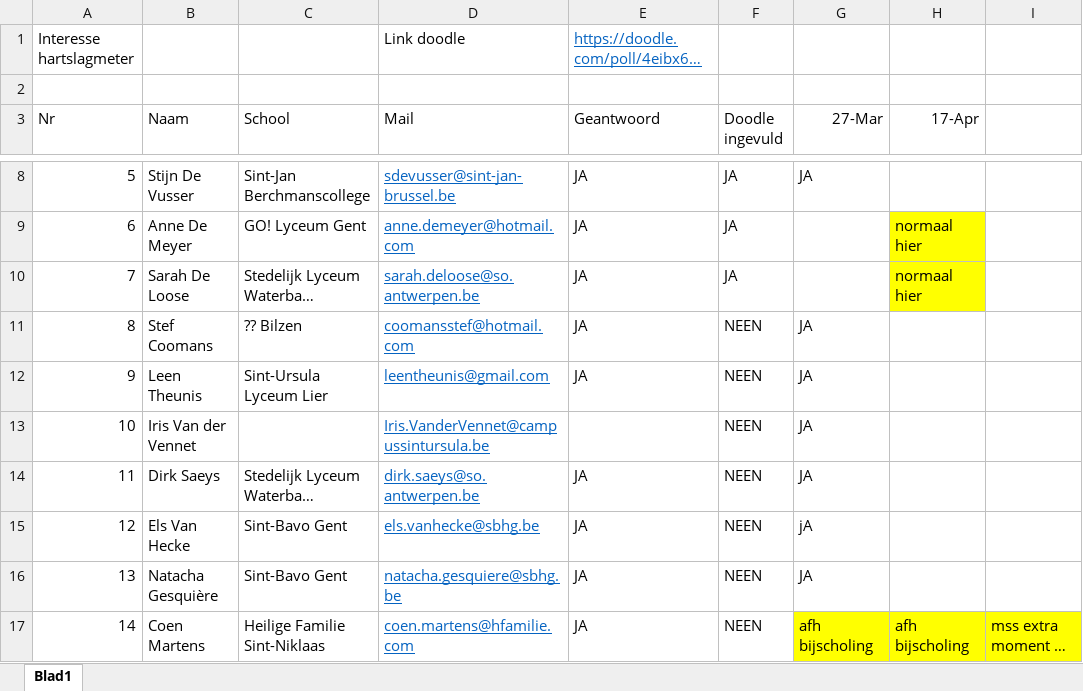
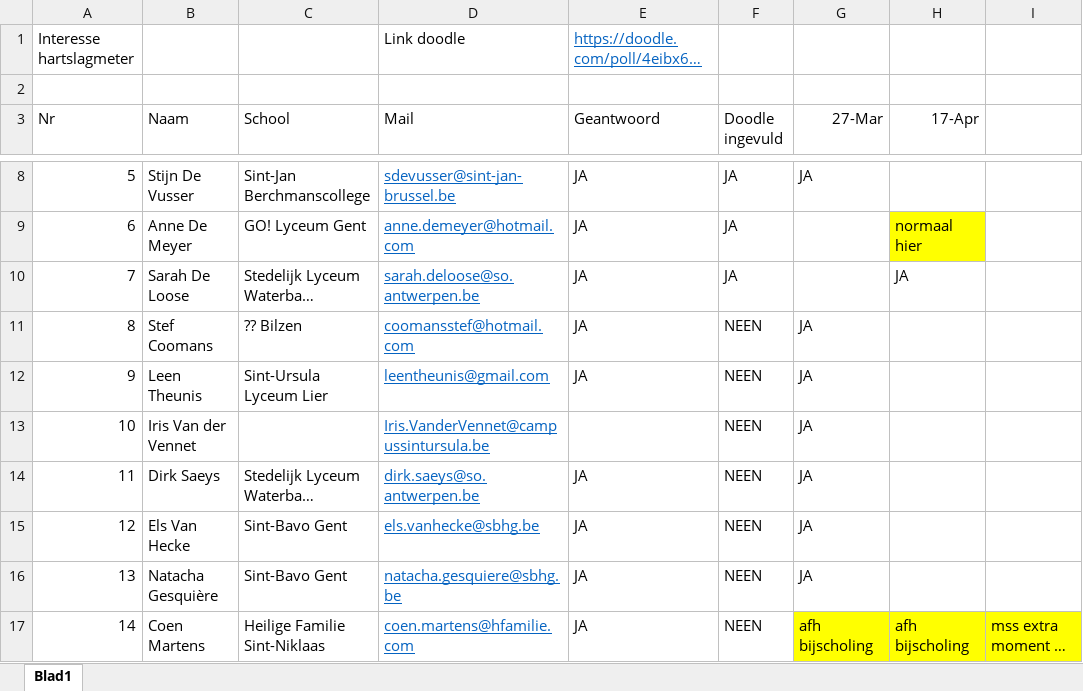
Before and after one commit to HanneDeprez1990/heartRateFingertip, an Excel workbook: testMaartApril/contactgegevensLeerkrachten.xlsx, sheet Blad1, drawn as a sheet; only a part is shown, gaps mark what is left out; long unchanged cells end in …; values as stored, in another font and other column widths than the file's, no borders; the diff names each change by its address in the sheet, - before the commit and + after, or states it on an @@ line.

```diff
--- a/testMaartApril/contactgegevensLeerkrachten.xlsx (sheet Blad1)
+++ b/testMaartApril/contactgegevensLeerkrachten.xlsx (sheet Blad1)
-H10 (17-Apr): normaal hier
+H10 (17-Apr): JA
-H10 fill: #FFFF00
+H10 fill: none
-G15 (27-Mar): jA
+G15 (27-Mar): JA
```
Also changed, not shown: 15 other files.
